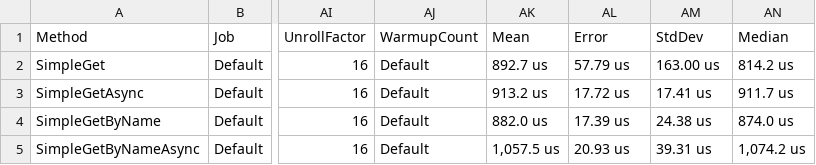
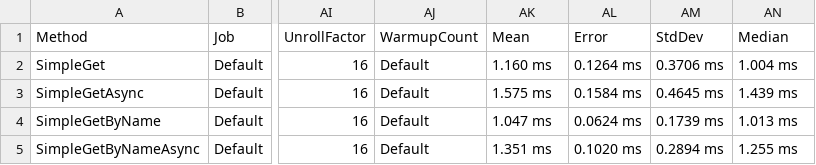
Before and after one commit to PCOL/ContractHttp, a CSV file: src/Performance/Benchmarks/BenchmarkDotNet.Artifacts/results/Benchmarks.ClientBenchmarks-report.csv, drawn as a sheet; only a part is shown, gaps mark what is left out; the diff names each change by its address in the sheet, - before the commit and + after, or states it on an @@ line.

```diff
--- a/src/Performance/Benchmarks/BenchmarkDotNet.Artifacts/results/Benchmarks.ClientBenchmarks-report.csv
+++ b/src/Performance/Benchmarks/BenchmarkDotNet.Artifacts/results/Benchmarks.ClientBenchmarks-report.csv
-AK2 (Mean): 892.7 us
+AK2 (Mean): 1.160 ms
-AL2 (Error): 57.79 us
+AL2 (Error): 0.1264 ms
-AM2 (StdDev): 163.00 us
+AM2 (StdDev): 0.3706 ms
-AN2 (Median): 814.2 us
+AN2 (Median): 1.004 ms
-AK3 (Mean): 913.2 us
+AK3 (Mean): 1.575 ms
-AL3 (Error): 17.72 us
+AL3 (Error): 0.1584 ms
-AM3 (StdDev): 17.41 us
+AM3 (StdDev): 0.4645 ms
-AN3 (Median): 911.7 us
+AN3 (Median): 1.439 ms
-AK4 (Mean): 882.0 us
+AK4 (Mean): 1.047 ms
-AL4 (Error): 17.39 us
+AL4 (Error): 0.0624 ms
-AM4 (StdDev): 24.38 us
+AM4 (StdDev): 0.1739 ms
-AN4 (Median): 874.0 us
+AN4 (Median): 1.013 ms
-AK5 (Mean): 1,057.5 us
+AK5 (Mean): 1.351 ms
-AL5 (Error): 20.93 us
+AL5 (Error): 0.1020 ms
-AM5 (StdDev): 39.31 us
+AM5 (StdDev): 0.2894 ms
-AN5 (Median): 1,074.2 us
+AN5 (Median): 1.255 ms
```
Also changed, not shown: 27 other files.
